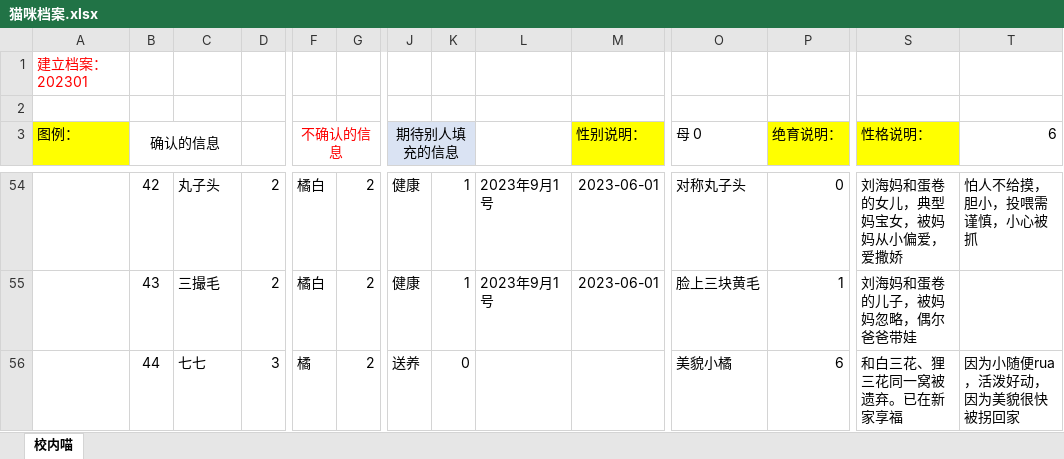
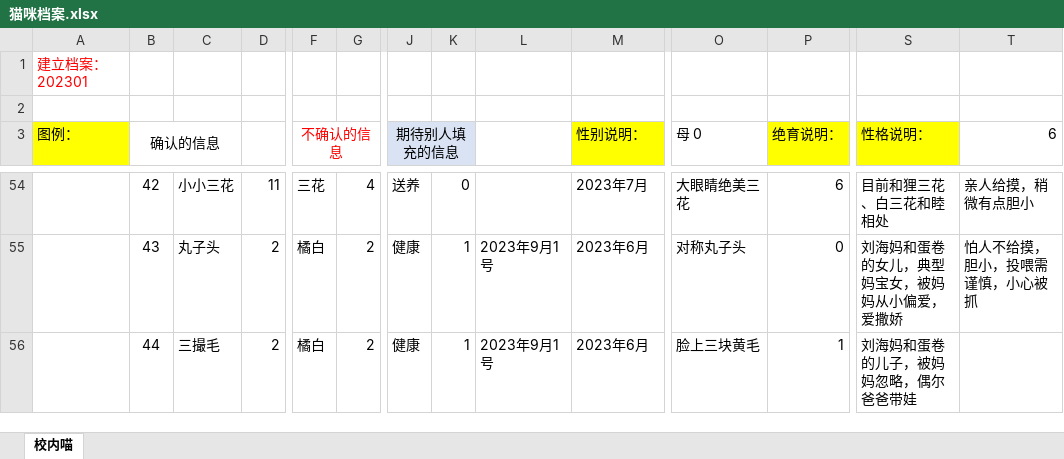
Before and after one commit to BeWaterMyFriend7/Ucats, an Excel workbook: Ucats/pages/猫咪档案.xlsx, sheet 校内喵, drawn as a sheet; only a part is shown, gaps mark what is left out; values as stored, in another font and other column widths than the file's, no borders; the diff covers the shown part only; the diff names each change by its address in the sheet, - before the commit and + after, or states it on an @@ line.

```diff
--- a/Ucats/pages/猫咪档案.xlsx (sheet 校内喵)
+++ b/Ucats/pages/猫咪档案.xlsx (sheet 校内喵)
-C54: 丸子头
+C54: 小小三花
-D54: 2
+D54: 11
-F54 (不确认的信息): 橘白
+F54 (不确认的信息): 三花
-G54: 2
+G54: 4
-J54 (期待别人填充的信息): 健康
+J54 (期待别人填充的信息): 送养
-K54: 1
+K54: 0
-L54: 2023年9月1号
+L54: (empty)
-M54 (性别说明：): 2023-06-01
+M54 (性别说明：): 2023年7月
-O54 (母 0): 对称丸子头
+O54 (母 0): 大眼睛绝美三花
-P54 (绝育说明：): 0
+P54 (绝育说明：): 6
-S54 (性格说明：): 刘海妈和蛋卷的女儿，典型妈宝女，被妈妈从小偏爱，爱撒娇
+S54 (性格说明：): 目前和狸三花、白三花和睦相处
-T54 (6): 怕人不给摸，胆小，投喂需谨慎，小心被抓
+T54 (6): 亲人给摸，稍微有点胆小
-C55: 三撮毛
+C55: 丸子头
-M55 (性别说明：): 2023-06-01
+M55 (性别说明：): 2023年6月
-O55 (母 0): 脸上三块黄毛
+O55 (母 0): 对称丸子头
-P55 (绝育说明：): 1
+P55 (绝育说明：): 0
-S55 (性格说明：): 刘海妈和蛋卷的儿子，被妈妈忽略，偶尔爸爸带娃
+S55 (性格说明：): 刘海妈和蛋卷的女儿，典型妈宝女，被妈妈从小偏爱，爱撒娇
-T55 (6): (empty)
+T55 (6): 怕人不给摸，胆小，投喂需谨慎，小心被抓
-C56: 七七
+C56: 三撮毛
-D56: 3
+D56: 2
-F56 (不确认的信息): 橘
+F56 (不确认的信息): 橘白
-J56 (期待别人填充的信息): 送养
+J56 (期待别人填充的信息): 健康
-K56: 0
+K56: 1
-L56: (empty)
+L56: 2023年9月1号
-M56 (性别说明：): (empty)
+M56 (性别说明：): 2023年6月
-O56 (母 0): 美貌小橘
+O56 (母 0): 脸上三块黄毛
-P56 (绝育说明：): 6
+P56 (绝育说明：): 1
-S56 (性格说明：): 和白三花、狸三花同一窝被遗弃。已在新家享福
+S56 (性格说明：): 刘海妈和蛋卷的儿子，被妈妈忽略，偶尔爸爸带娃
-T56 (6): 因为小随便rua，活泼好动，因为美貌很快被拐回家
+T56 (6): (empty)
```
Also changed, not shown: 2 added rows, 1 removed row and 86 edited cells elsewhere in this sheet, 38 other files.
